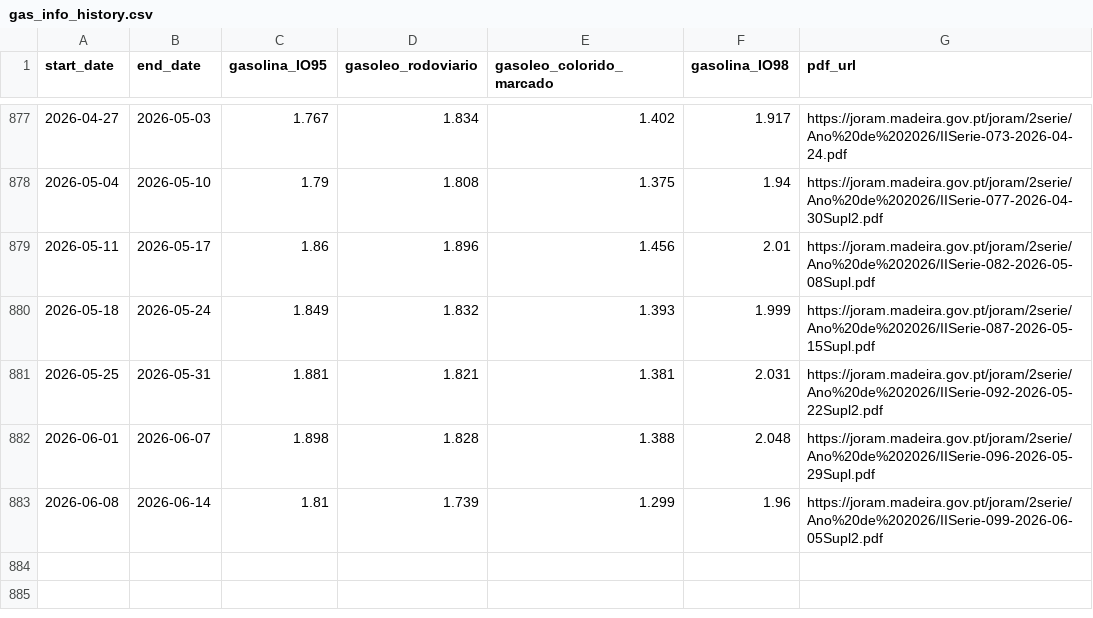
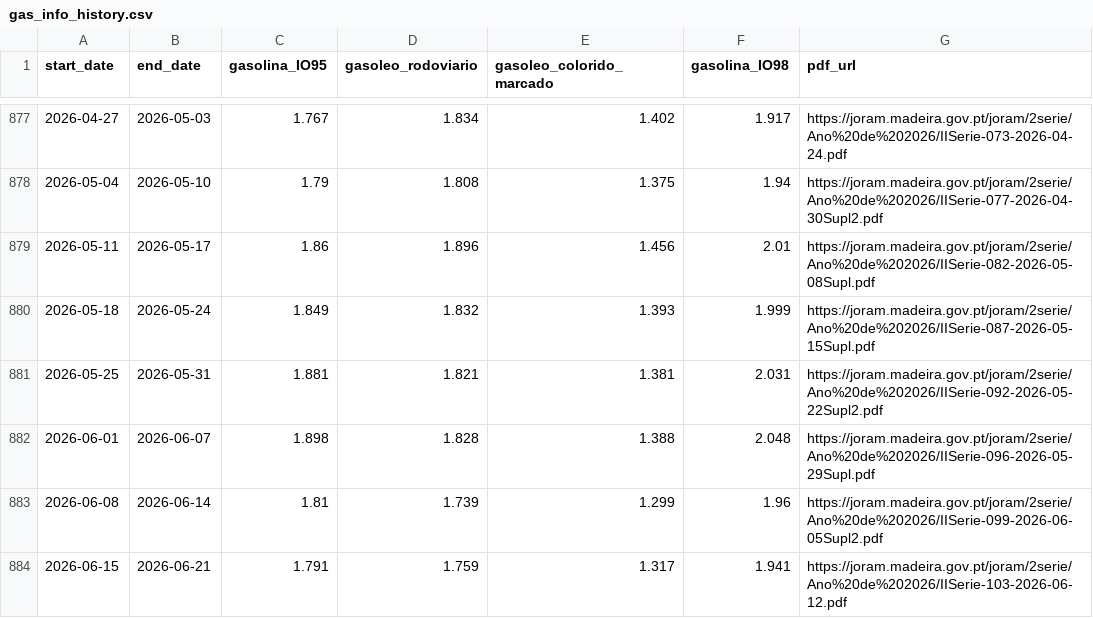
Before and after one commit to 13dev/devo-abastecer, a CSV file: history/gas_info_history.csv, drawn as a sheet; only a part is shown, gaps mark what is left out.

```diff
--- a/history/gas_info_history.csv
+++ b/history/gas_info_history.csv
@@ -883 +883,2 @@ start_date,end_date,gasolina_IO95,gasoleo_rodoviario,gasoleo_colorido_marcado,ga
 2026-06-08,2026-06-14,1.81,1.739,1.299,1.96,https://joram.madeira.gov.pt/joram/2serie/Ano%20de%202026/IISerie-099-2026-06-05Supl2.pdf
+2026-06-15,2026-06-21,1.791,1.759,1.317,1.941,https://joram.madeira.gov.pt/joram/2serie/Ano%20de%202026/IISerie-103-2026-06-12.pdf
```
Also changed, not shown: 2 other files.
